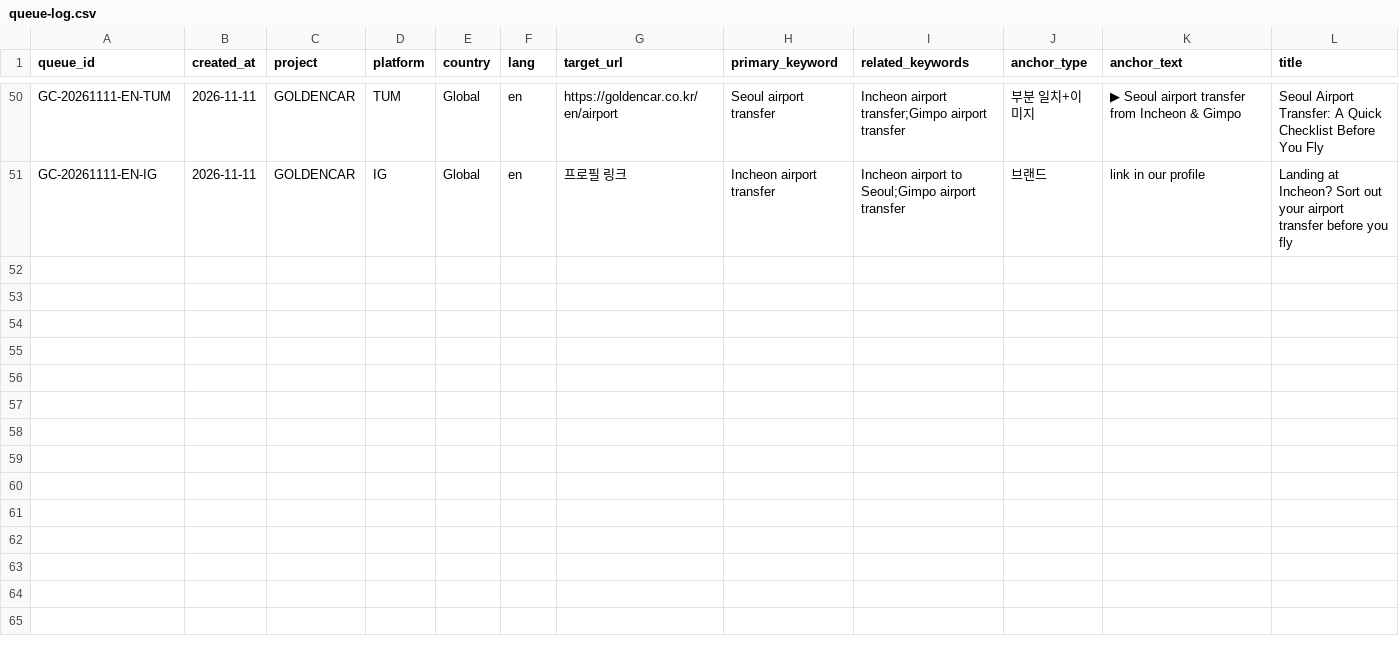
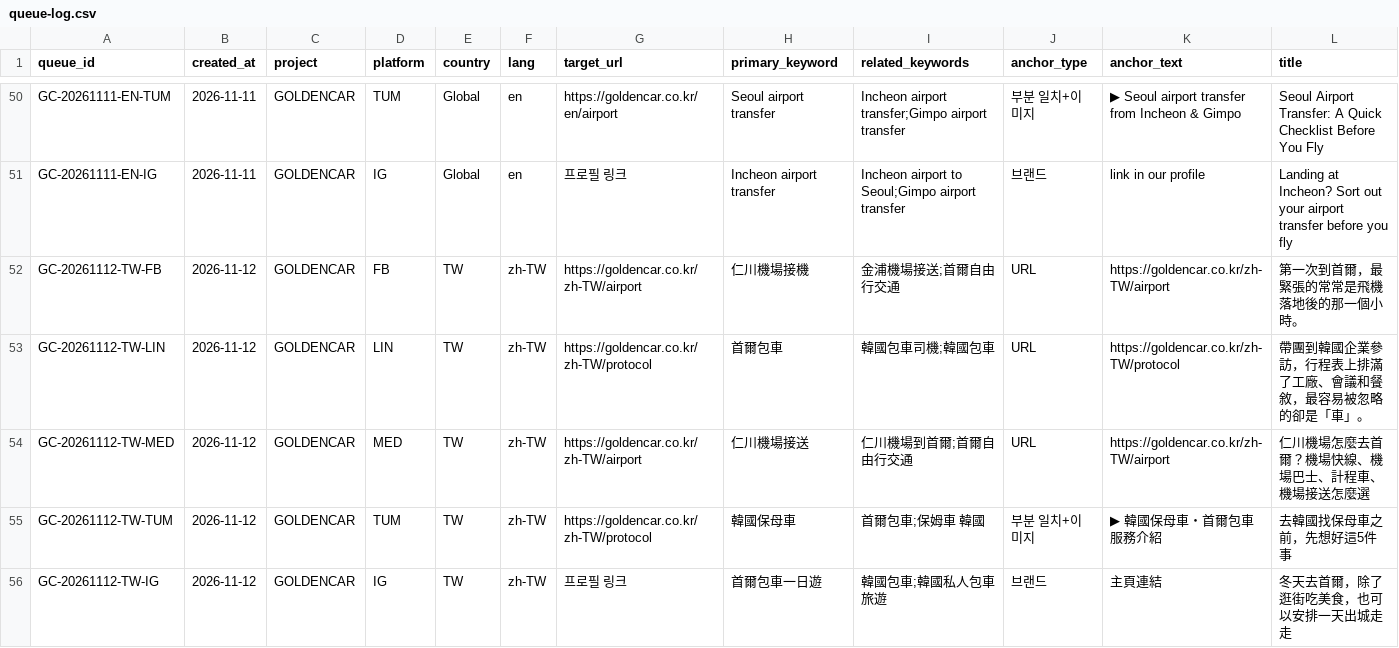
Before and after one commit to NJM-hub/NJM, a CSV file: .claude/skills/goldencar-backlink/queue-log.csv, drawn as a sheet; only a part is shown, gaps mark what is left out; rows hold the shown columns only; the diff names each change by its address in the sheet, - before the commit and + after, or states it on an @@ line.

```diff
--- a/.claude/skills/goldencar-backlink/queue-log.csv
+++ b/.claude/skills/goldencar-backlink/queue-log.csv
+row 52: GC-20261112-TW-FB | 2026-11-12 | GOLDENCAR | FB | TW | zh-TW | https://goldencar.co.kr/zh-TW/airport | 仁川機場接機 | 金浦機場接送;首爾自由行交通 | URL | https://goldencar.co.kr/zh-TW/airport | 第一次到首爾，最緊張的常常是飛機落地後的那一個小時。
+row 53: GC-20261112-TW-LIN | 2026-11-12 | GOLDENCAR | LIN | TW | zh-TW | https://goldencar.co.kr/zh-TW/protocol | 首爾包車 | 韓國包車司機;韓國包車 | URL | https://goldencar.co.kr/zh-TW/protocol | 帶團到韓國企業參訪，行程表上排滿了工廠、會議和餐敘，最容易被忽略的卻是「車」。
+row 54: GC-20261112-TW-MED | 2026-11-12 | GOLDENCAR | MED | TW | zh-TW | https://goldencar.co.kr/zh-TW/airport | 仁川機場接送 | 仁川機場到首爾;首爾自由行交通 | URL | https://goldencar.co.kr/zh-TW/airport | 仁川機場怎麼去首爾？機場快線、機場巴士、計程車、機場接送怎麼選
+row 55: GC-20261112-TW-TUM | 2026-11-12 | GOLDENCAR | TUM | TW | zh-TW | https://goldencar.co.kr/zh-TW/protocol | 韓國保母車 | 首爾包車;保姆車 韓國 | 부분 일치+이미지 | ▶ 韓國保母車・首爾包車服務介紹 | 去韓國找保母車之前，先想好這5件事
+row 56: GC-20261112-TW-IG | 2026-11-12 | GOLDENCAR | IG | TW | zh-TW | 프로필 링크 | 首爾包車一日遊 | 韓國包車;韓國私人包車旅遊 | 브랜드 | 主頁連結 | 冬天去首爾，除了逛街吃美食，也可以安排一天出城走走
```
Also changed, not shown: 4 other files.
